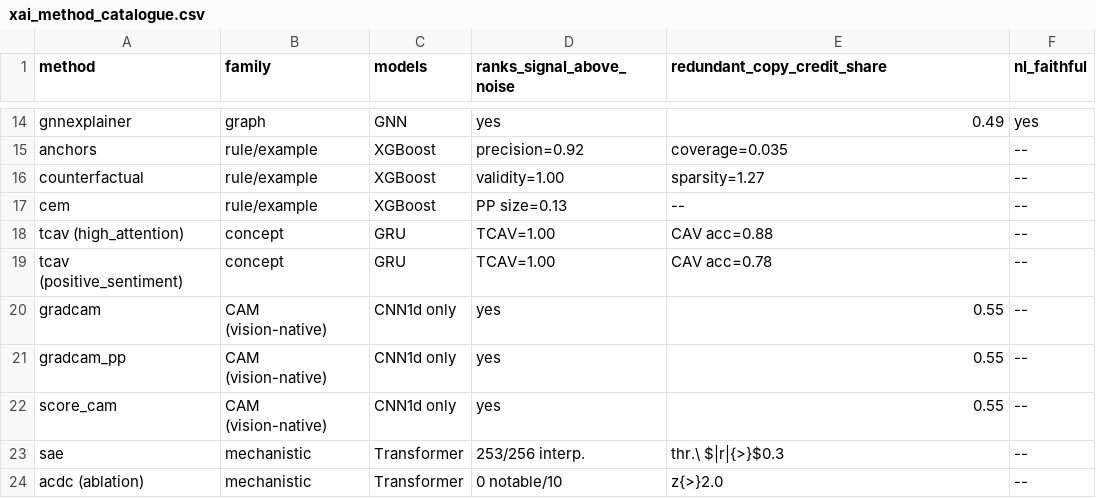
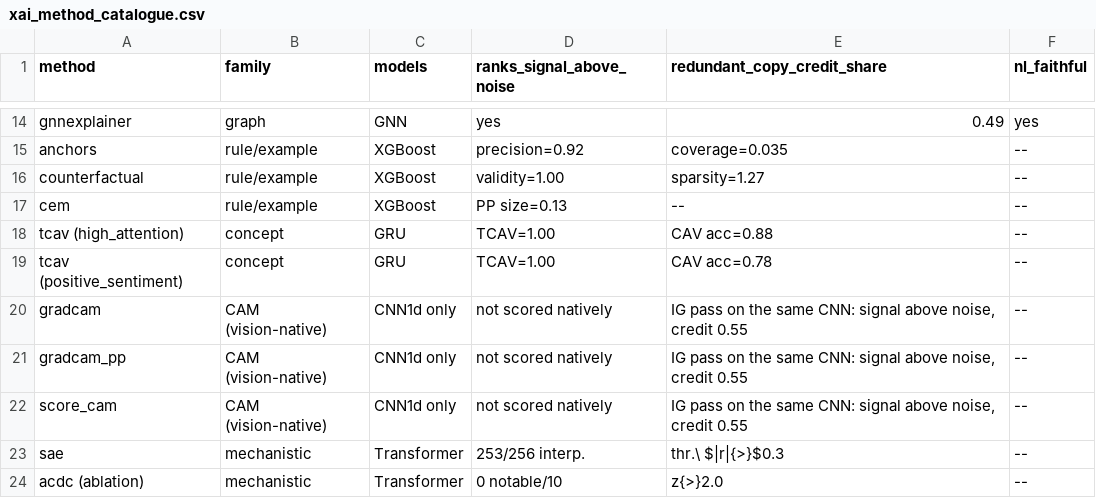
Before and after one commit to Abdulrahmann-Omar/finxai-faithfulness-benchmark, a CSV file: paper/tables/xai_method_catalogue.csv, drawn as a sheet; only a part is shown, gaps mark what is left out.

Commit message:
Rewrite the paper as a six-page planted-signal recovery benchmark
The manuscript is reframed around what the experiments measure: whether an
explanation ranks a planted signal above a planted noise feature (signal
recovery), which is a necessary condition for faithfulness and not a proof
of it. No experiment was re-run; every result still comes from results/.

Paper
- IEEE conference format, six pages including references, passive voice.
- Folds described as run: four test years (2020-2023), 10-calendar-day
  embargo, no hyperparameter search; fold table generated from the config.
- 22 distinct methods catalogued (TCAV counted once), 13 scored on their own
  output. The Grad-CAM rows carried an Integrated Gradients score and are no
  longer counted as scored.
- Margins are compared with zero only; methods are compared on the share of
  stocks with a positive margin. No target credit share is assumed.
- The weak signal is recovered by 3 of 4 core methods (permutation importance
  does not recover it).
- Inference scope stated: one fitted model, one explanation run, stocks
  resampled; MDES and the uniform-null recurrence p-values are dropped.
- Mechanistic and concept-based outputs reported as exploratory.
- References checked against their primary sources and corrected.

Generator
- make_tables.py writes the tables used by the paper, one macro per quoted
  result, and paper/NUMBERS_AUDIT.md (source of every number in main.tex).

docs/main.pdf is the compiled six-page paper. The Word copy of the 16-page
journal version is removed from the tree; it remains in history (d115c62).

```diff
--- a/paper/tables/xai_method_catalogue.csv
+++ b/paper/tables/xai_method_catalogue.csv
@@ -19,5 +19,5 @@ tcav (high_attention),concept,GRU,TCAV=1.00,CAV acc=0.88,--
 tcav (positive_sentiment),concept,GRU,TCAV=1.00,CAV acc=0.78,--
-gradcam,CAM (vision-native),CNN1d only,yes,0.55,--
-gradcam_pp,CAM (vision-native),CNN1d only,yes,0.55,--
-score_cam,CAM (vision-native),CNN1d only,yes,0.55,--
+gradcam,CAM (vision-native),CNN1d only,not scored natively,"IG pass on the same CNN: signal above noise, credit 0.55",--
+gradcam_pp,CAM (vision-native),CNN1d only,not scored natively,"IG pass on the same CNN: signal above noise, credit 0.55",--
+score_cam,CAM (vision-native),CNN1d only,not scored natively,"IG pass on the same CNN: signal above noise, credit 0.55",--
 sae,mechanistic,Transformer,253/256 interp.,thr.\ $|r|{>}$0.3,--
```
Also changed, not shown: 11 other files.
